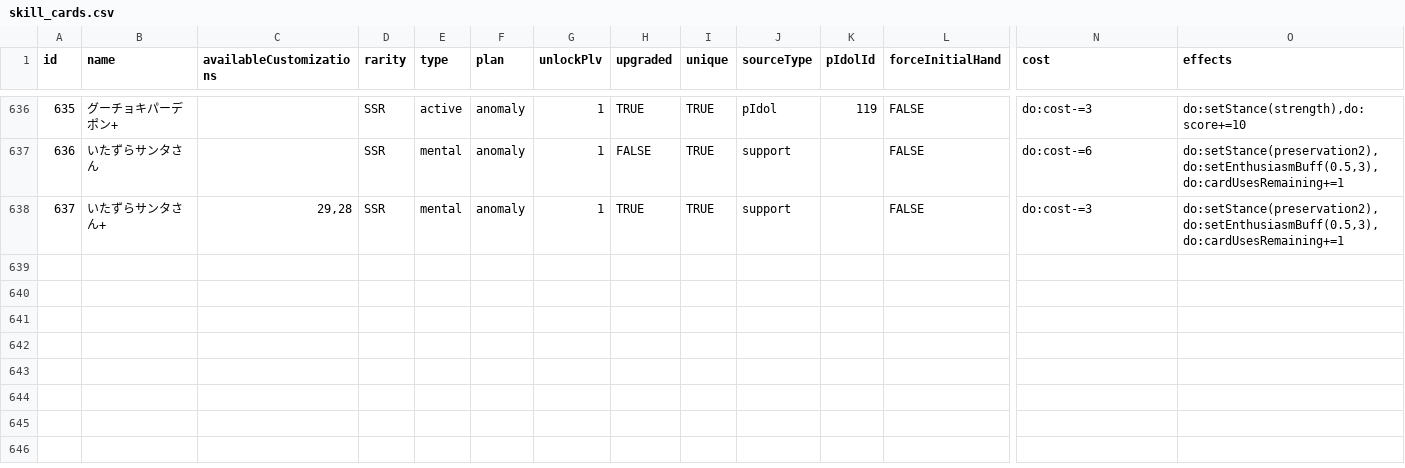
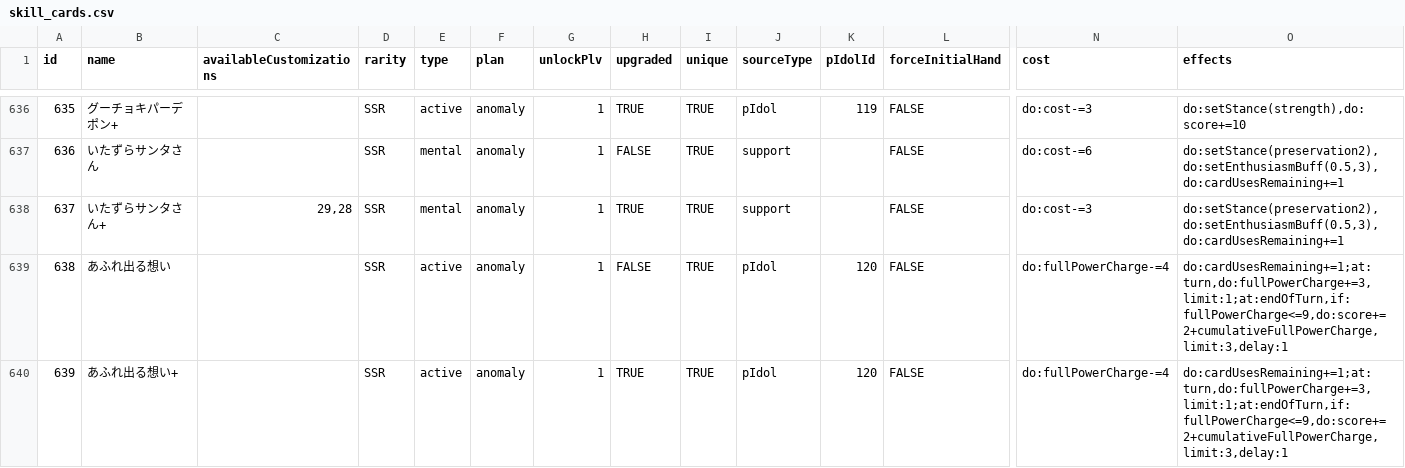
Before and after one commit to surisuririsu/gakumas-tools, a CSV file: packages/gakumas-data/csv/skill_cards.csv, drawn as a sheet; only a part is shown, gaps mark what is left out; rows hold the shown columns only; the diff names each change by its address in the sheet, - before the commit and + after, or states it on an @@ line.

```diff
--- a/packages/gakumas-data/csv/skill_cards.csv
+++ b/packages/gakumas-data/csv/skill_cards.csv
+row 639: 638 | あふれ出る想い |  | SSR | active | anomaly | 1 | FALSE | TRUE | pIdol | 120 | FALSE | do:fullPowerCharge-=4 | do:cardUsesRemaining+=1;at:turn,do:fullPowerCharge+=3,limit:1;at:endOfTurn,if:fullPowerCharge<=9,do:score+=2+cumulativeFullPowerCharge,limit:3,delay:1
+row 640: 639 | あふれ出る想い+ |  | SSR | active | anomaly | 1 | TRUE | TRUE | pIdol | 120 | FALSE | do:fullPowerCharge-=4 | do:cardUsesRemaining+=1;at:turn,do:fullPowerCharge+=3,limit:1;at:endOfTurn,if:fullPowerCharge<=9,do:score+=2+cumulativeFullPowerCharge,limit:3,delay:1
```
Also changed, not shown: packages/gakumas-data/csv/p_idols.csv, packages/gakumas-data/csv/p_items.csv, 16 other files.
